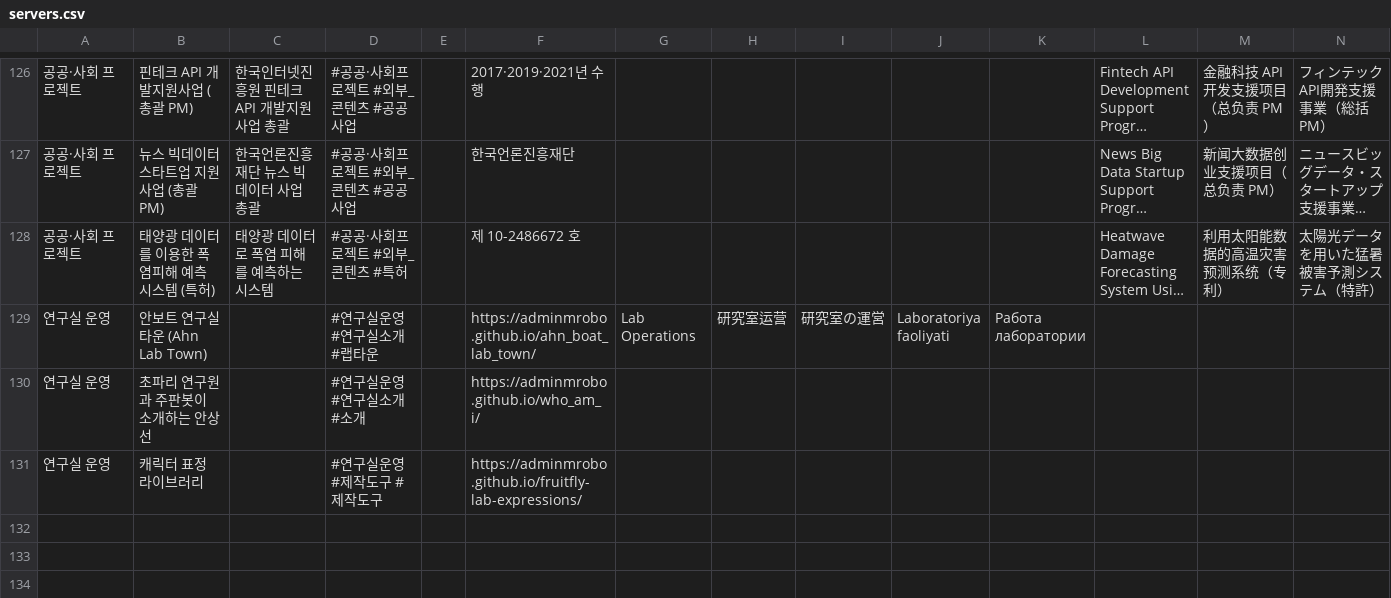
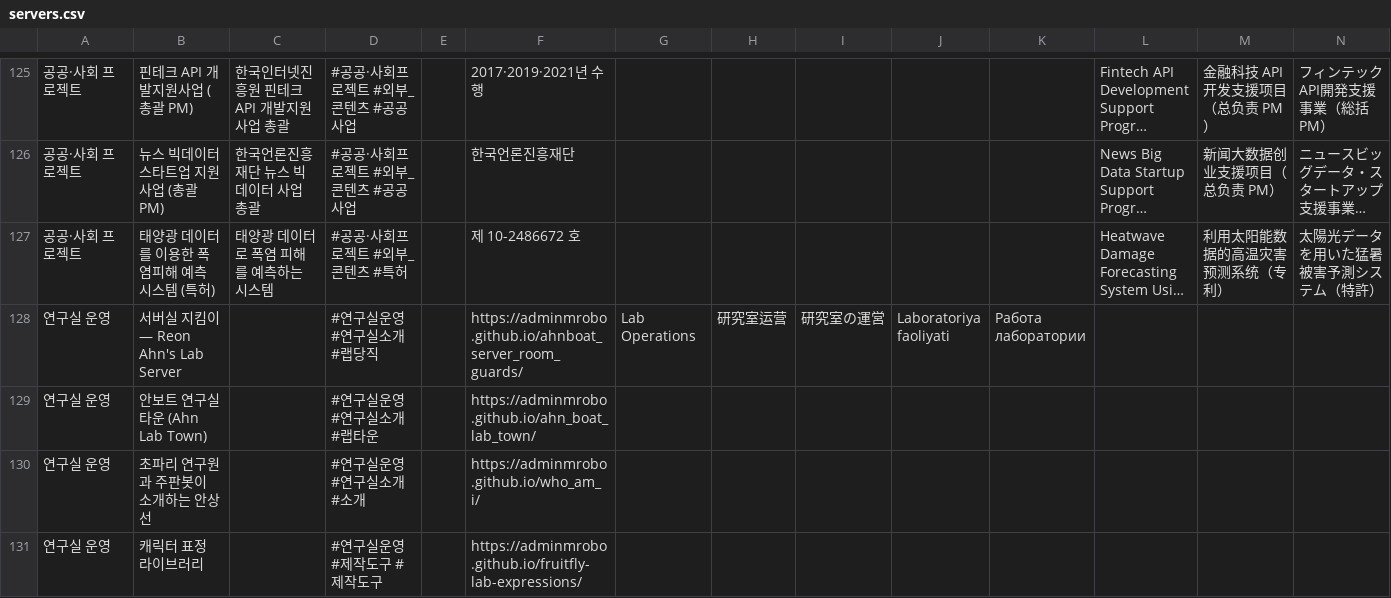
Before and after one commit to adminmrobo/ahnboat_lab_cover_status, a CSV file: data/servers.csv, drawn as a sheet; only a part is shown, gaps mark what is left out; long unchanged cells end in …; rows hold the shown columns only; the diff covers the shown part only; the diff names each change by its address in the sheet, - before the commit and + after, or states it on an @@ line.

```diff
--- a/data/servers.csv
+++ b/data/servers.csv
+row 128: 연구실 운영 | 서버실 지킴이 — Reon Ahn's Lab Server |  | #연구실운영 #연구실소개 #랩당직 |  | https://adminmrobo.github.io/ahnboat_server_room_guards/ | Lab Operations | 研究室运营 | 研究室の運営 | Laboratoriya faoliyati | Работа лаборатории
-G129: Lab Operations
+G129: (empty)
-H129: 研究室运营
+H129: (empty)
-I129: 研究室の運営
+I129: (empty)
-J129: Laboratoriya faoliyati
+J129: (empty)
-K129: Работа лаборатории
+K129: (empty)
```
Also changed, not shown: 1 added row and 1 removed row elsewhere in this file, 7 other files.
